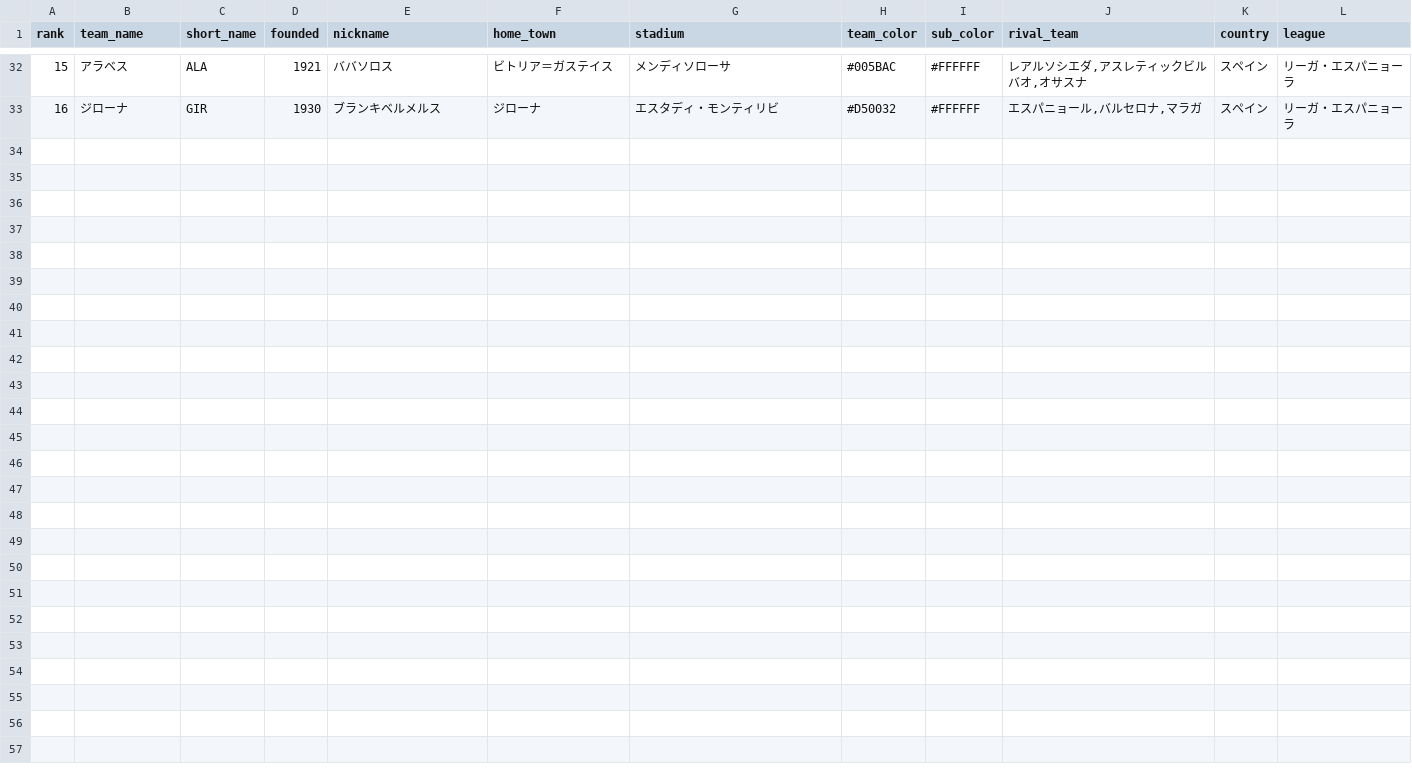
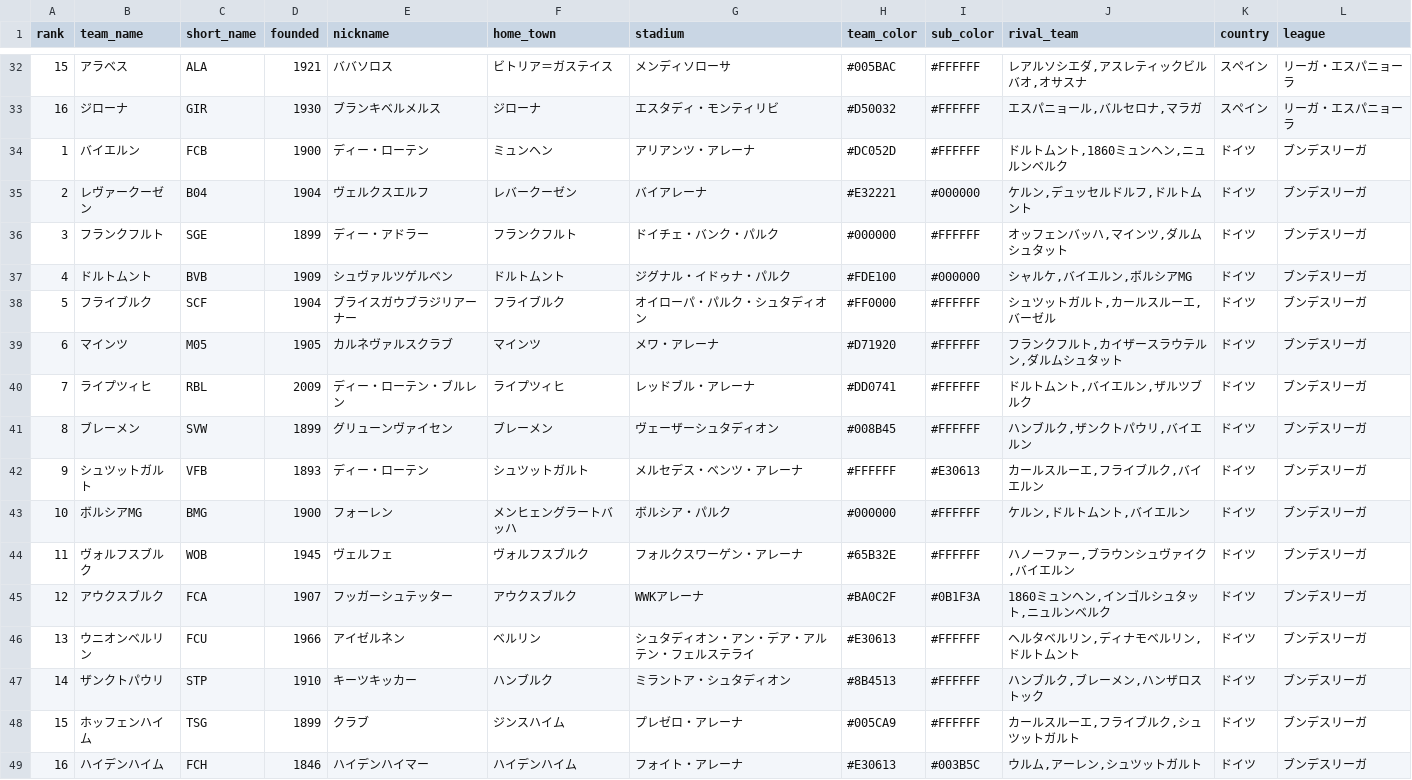
Before and after one commit to riohighkick-droid/euro-match-engine, a CSV file: teams.csv, drawn as a sheet; only a part is shown, gaps mark what is left out; the diff names each change by its address in the sheet, - before the commit and + after, or states it on an @@ line.

Commit message:
Add files via upload

```diff
--- a/teams.csv
+++ b/teams.csv
+row 34: 1 | バイエルン | FCB | 1900 | ディー・ローテン | ミュンヘン | アリアンツ・アレーナ | #DC052D | #FFFFFF | ドルトムント,1860ミュンヘン,ニュルンベルク | ドイツ | ブンデスリーガ
+row 35: 2 | レヴァークーゼン | B04 | 1904 | ヴェルクスエルフ | レバークーゼン | バイアレーナ | #E32221 | #000000 | ケルン,デュッセルドルフ,ドルトムント | ドイツ | ブンデスリーガ
+row 36: 3 | フランクフルト | SGE | 1899 | ディー・アドラー | フランクフルト | ドイチェ・バンク・パルク | #000000 | #FFFFFF | オッフェンバッハ,マインツ,ダルムシュタット | ドイツ | ブンデスリーガ
+row 37: 4 | ドルトムント | BVB | 1909 | シュヴァルツゲルベン | ドルトムント | ジグナル・イドゥナ・パルク | #FDE100 | #000000 | シャルケ,バイエルン,ボルシアMG | ドイツ | ブンデスリーガ
+row 38: 5 | フライブルク | SCF | 1904 | ブライスガウブラジリアーナー | フライブルク | オイローパ・パルク・シュタディオン | #FF0000 | #FFFFFF | シュツットガルト,カールスルーエ,バーゼル | ドイツ | ブンデスリーガ
+row 39: 6 | マインツ | M05 | 1905 | カルネヴァルスクラブ | マインツ | メワ・アレーナ | #D71920 | #FFFFFF | フランクフルト,カイザースラウテルン,ダルムシュタット | ドイツ | ブンデスリーガ
+row 40: 7 | ライプツィヒ | RBL | 2009 | ディー・ローテン・ブルレン | ライプツィヒ | レッドブル・アレーナ | #DD0741 | #FFFFFF | ドルトムント,バイエルン,ザルツブルク | ドイツ | ブンデスリーガ
+row 41: 8 | ブレーメン | SVW | 1899 | グリューンヴァイセン | ブレーメン | ヴェーザーシュタディオン | #008B45 | #FFFFFF | ハンブルク,ザンクトパウリ,バイエルン | ドイツ | ブンデスリーガ
+row 42: 9 | シュツットガルト | VFB | 1893 | ディー・ローテン | シュツットガルト | メルセデス・ベンツ・アレーナ | #FFFFFF | #E30613 | カールスルーエ,フライブルク,バイエルン | ドイツ | ブンデスリーガ
+row 43: 10 | ボルシアMG | BMG | 1900 | フォーレン | メンヒェングラートバッハ | ボルシア・パルク | #000000 | #FFFFFF | ケルン,ドルトムント,バイエルン | ドイツ | ブンデスリーガ
+row 44: 11 | ヴォルフスブルク | WOB | 1945 | ヴェルフェ | ヴォルフスブルク | フォルクスワーゲン・アレーナ | #65B32E | #FFFFFF | ハノーファー,ブラウンシュヴァイク,バイエルン | ドイツ | ブンデスリーガ
+row 45: 12 | アウクスブルク | FCA | 1907 | フッガーシュテッター | アウクスブルク | WWKアレーナ | #BA0C2F | #0B1F3A | 1860ミュンヘン,インゴルシュタット,ニュルンベルク | ドイツ | ブンデスリーガ
+row 46: 13 | ウニオンベルリン | FCU | 1966 | アイゼルネン | ベルリン | シュタディオン・アン・デア・アルテン・フェルステライ | #E30613 | #FFFFFF | ヘルタベルリン,ディナモベルリン,ドルトムント | ドイツ | ブンデスリーガ
+row 47: 14 | ザンクトパウリ | STP | 1910 | キーツキッカー | ハンブルク | ミラントア・シュタディオン | #8B4513 | #FFFFFF | ハンブルク,ブレーメン,ハンザロストック | ドイツ | ブンデスリーガ
+row 48: 15 | ホッフェンハイム | TSG | 1899 | クラブ | ジンスハイム | プレゼロ・アレーナ | #005CA9 | #FFFFFF | カールスルーエ,フライブルク,シュツットガルト | ドイツ | ブンデスリーガ
+row 49: 16 | ハイデンハイム | FCH | 1846 | ハイデンハイマー | ハイデンハイム | フォイト・アレーナ | #E30613 | #003B5C | ウルム,アーレン,シュツットガルト | ドイツ | ブンデスリーガ
```
